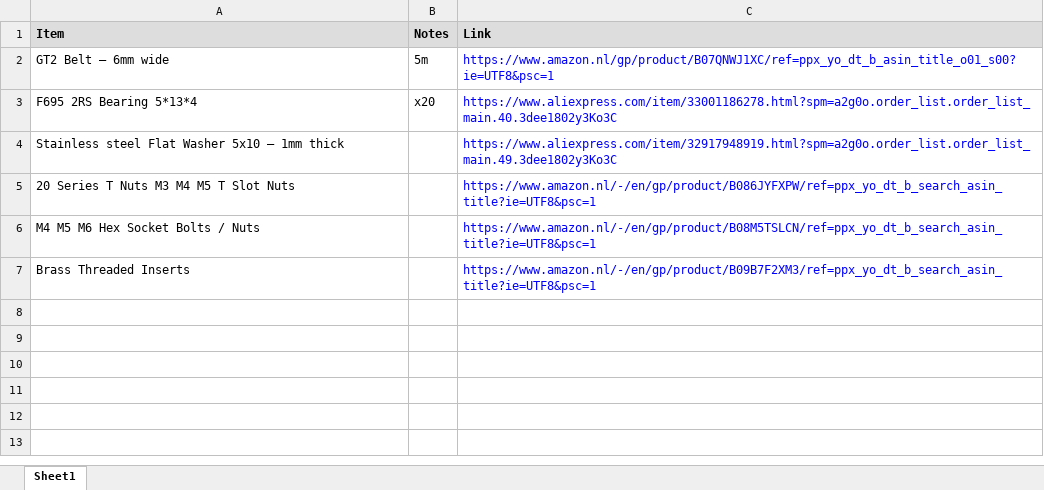
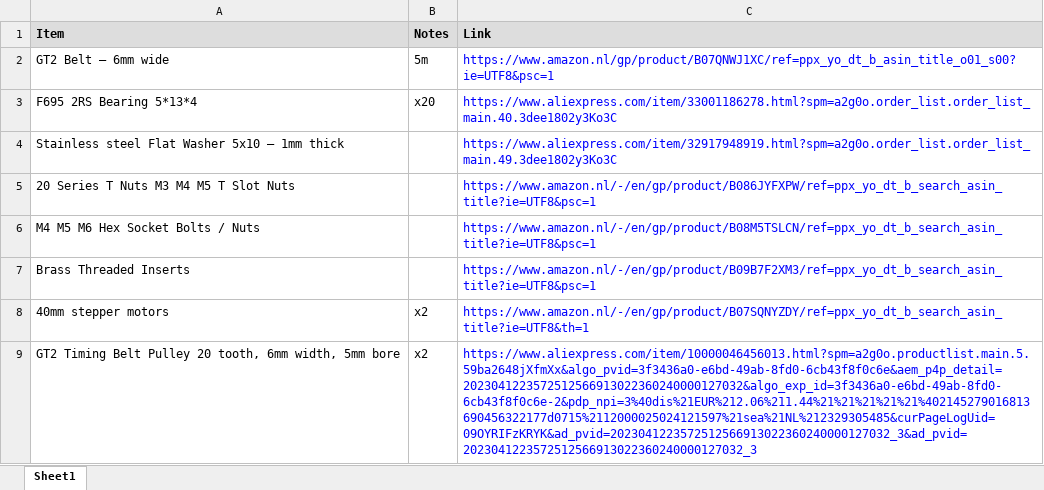
Before and after one commit to forgiven/Ender-3-S1-COREXZ, an Excel workbook: BOM.xlsx, sheet Sheet1, drawn as a sheet; values as stored, in another font and other column widths than the file's, no borders; the diff names each change by its address in the sheet, - before the commit and + after, or states it on an @@ line.

Commit message:
update bom to include motors + gt2 pulley

```diff
--- a/BOM.xlsx (sheet Sheet1)
+++ b/BOM.xlsx (sheet Sheet1)
+row 8: 40mm stepper motors | x2 | https://www.amazon.nl/-/en/gp/product/B07SQNYZDY/ref=ppx_yo_dt_b_search_asin_title?ie=UTF8&th=1
+row 9: GT2 Timing Belt Pulley 20 tooth, 6mm width, 5mm bore | x2 | https://www.aliexpress.com/item/10000046456013.html?spm=a2g0o.productlist.main.5.59ba2648jXfmXx&algo_pvid=3f3436a0-e6bd-49ab-8fd0-6cb43f8f0c6e&aem_p4p_detail=2023041223572512566913022360240000127032&algo_exp_id=3f3436a0-e6bd-49ab-8fd0-6cb43f8f0c6e-2&pdp_npi=3%40dis%21EUR%212.06%211.44%21%21%21%21%21%402145279016813690456322177d0715%2112000025024121597%21sea%21NL%212329305485&curPageLogUid=09OYRIFzKRYK&ad_pvid=2023041223572512566913022360240000127032_3&ad_pvid=2023041223572512566913022360240000127032_3
```
